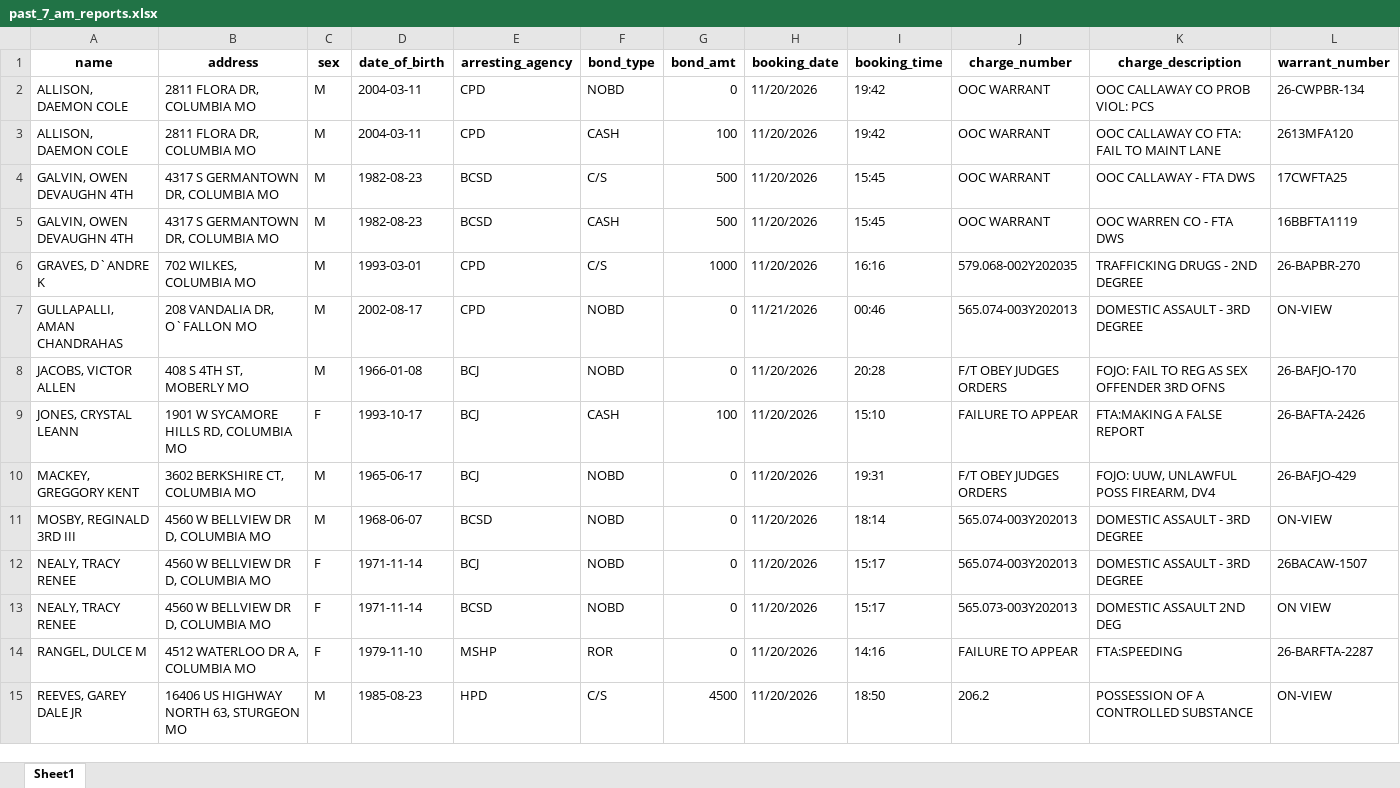
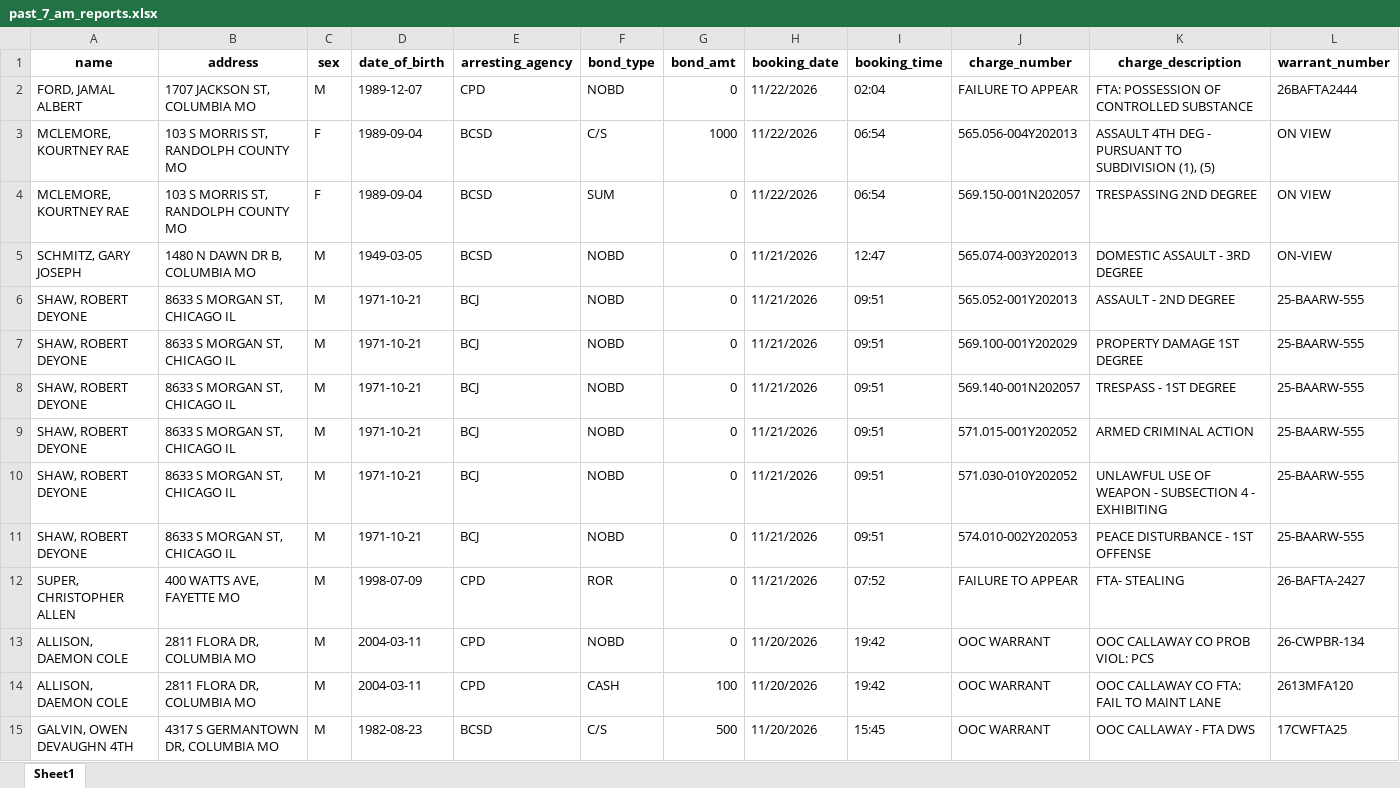
Before and after one commit to MizzouDataJournalism/bc-jail-data, an Excel workbook: updated-data/past_7_am_reports.xlsx, sheet Sheet1, drawn as a sheet; only a part is shown; the shorter side is filled out with more unchanged rows; values as stored, in another font and other column widths than the file's, no borders; rows hold the shown columns only; the diff names each change by its address in the sheet, - before the commit and + after, or states it on an @@ line.

```diff
--- a/updated-data/past_7_am_reports.xlsx (sheet Sheet1)
+++ b/updated-data/past_7_am_reports.xlsx (sheet Sheet1)
+row 2: FORD, JAMAL ALBERT | 1707 JACKSON ST, COLUMBIA MO | M | 1989-12-07 | CPD | NOBD | 0 | 11/22/2026 | 02:04 | FAILURE TO APPEAR | FTA: POSSESSION OF CONTROLLED SUBSTANCE | 26BAFTA2444
+row 3: MCLEMORE, KOURTNEY RAE | 103 S MORRIS ST, RANDOLPH COUNTY MO | F | 1989-09-04 | BCSD | C/S | 1000 | 11/22/2026 | 06:54 | 565.056-004Y202013 | ASSAULT 4TH DEG - PURSUANT TO SUBDIVISION (1), (5) | ON VIEW
+row 4: MCLEMORE, KOURTNEY RAE | 103 S MORRIS ST, RANDOLPH COUNTY MO | F | 1989-09-04 | BCSD | SUM | 0 | 11/22/2026 | 06:54 | 569.150-001N202057 | TRESPASSING 2ND DEGREE | ON VIEW
+row 5: SCHMITZ, GARY JOSEPH | 1480 N DAWN DR B, COLUMBIA MO | M | 1949-03-05 | BCSD | NOBD | 0 | 11/21/2026 | 12:47 | 565.074-003Y202013 | DOMESTIC ASSAULT - 3RD DEGREE | ON-VIEW
+row 6: SHAW, ROBERT DEYONE | 8633 S MORGAN ST, CHICAGO IL | M | 1971-10-21 | BCJ | NOBD | 0 | 11/21/2026 | 09:51 | 565.052-001Y202013 | ASSAULT - 2ND DEGREE | 25-BAARW-555
+row 7: SHAW, ROBERT DEYONE | 8633 S MORGAN ST, CHICAGO IL | M | 1971-10-21 | BCJ | NOBD | 0 | 11/21/2026 | 09:51 | 569.100-001Y202029 | PROPERTY DAMAGE 1ST DEGREE | 25-BAARW-555
+row 8: SHAW, ROBERT DEYONE | 8633 S MORGAN ST, CHICAGO IL | M | 1971-10-21 | BCJ | NOBD | 0 | 11/21/2026 | 09:51 | 569.140-001N202057 | TRESPASS - 1ST DEGREE | 25-BAARW-555
+row 9: SHAW, ROBERT DEYONE | 8633 S MORGAN ST, CHICAGO IL | M | 1971-10-21 | BCJ | NOBD | 0 | 11/21/2026 | 09:51 | 571.015-001Y202052 | ARMED CRIMINAL ACTION | 25-BAARW-555
+row 10: SHAW, ROBERT DEYONE | 8633 S MORGAN ST, CHICAGO IL | M | 1971-10-21 | BCJ | NOBD | 0 | 11/21/2026 | 09:51 | 571.030-010Y202052 | UNLAWFUL USE OF WEAPON - SUBSECTION 4 - EXHIBITING | 25-BAARW-555
+row 11: SHAW, ROBERT DEYONE | 8633 S MORGAN ST, CHICAGO IL | M | 1971-10-21 | BCJ | NOBD | 0 | 11/21/2026 | 09:51 | 574.010-002Y202053 | PEACE DISTURBANCE - 1ST OFFENSE | 25-BAARW-555
+row 12: SUPER, CHRISTOPHER ALLEN | 400 WATTS AVE, FAYETTE MO | M | 1998-07-09 | CPD | ROR | 0 | 11/21/2026 | 07:52 | FAILURE TO APPEAR | FTA- STEALING | 26-BAFTA-2427
```
Also changed, not shown: 3 other files.
